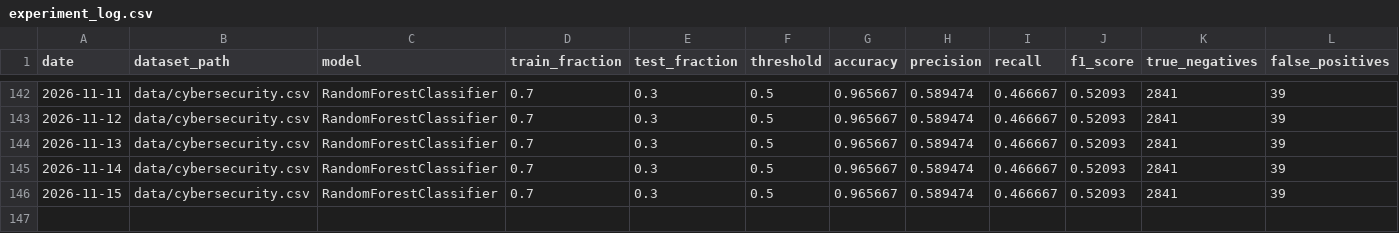
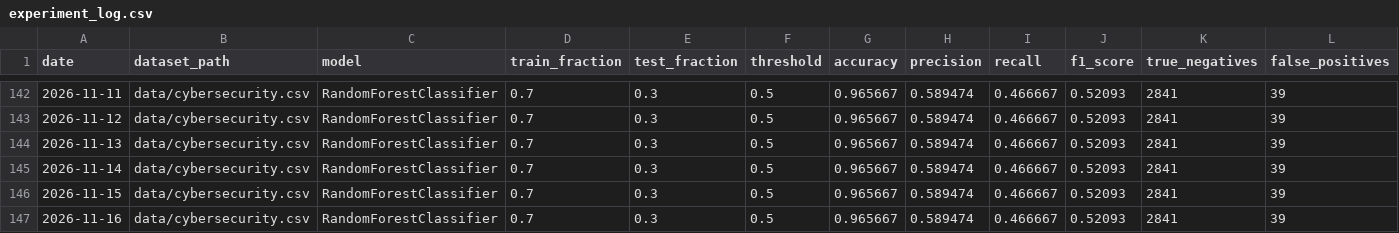
Before and after one commit to IshaanYad/Network-Intrusion-Detection, a CSV file: experiment_log.csv, drawn as a sheet; only a part is shown, gaps mark what is left out; rows hold the shown columns only; the diff names each change by its address in the sheet, - before the commit and + after, or states it on an @@ line.

```diff
--- a/experiment_log.csv
+++ b/experiment_log.csv
+row 147: 2026-11-16 | data/cybersecurity.csv | RandomForestClassifier | 0.7 | 0.3 | 0.5 | 0.965667 | 0.589474 | 0.466667 | 0.52093 | 2841 | 39
```
Also changed, not shown: 4 other files.
